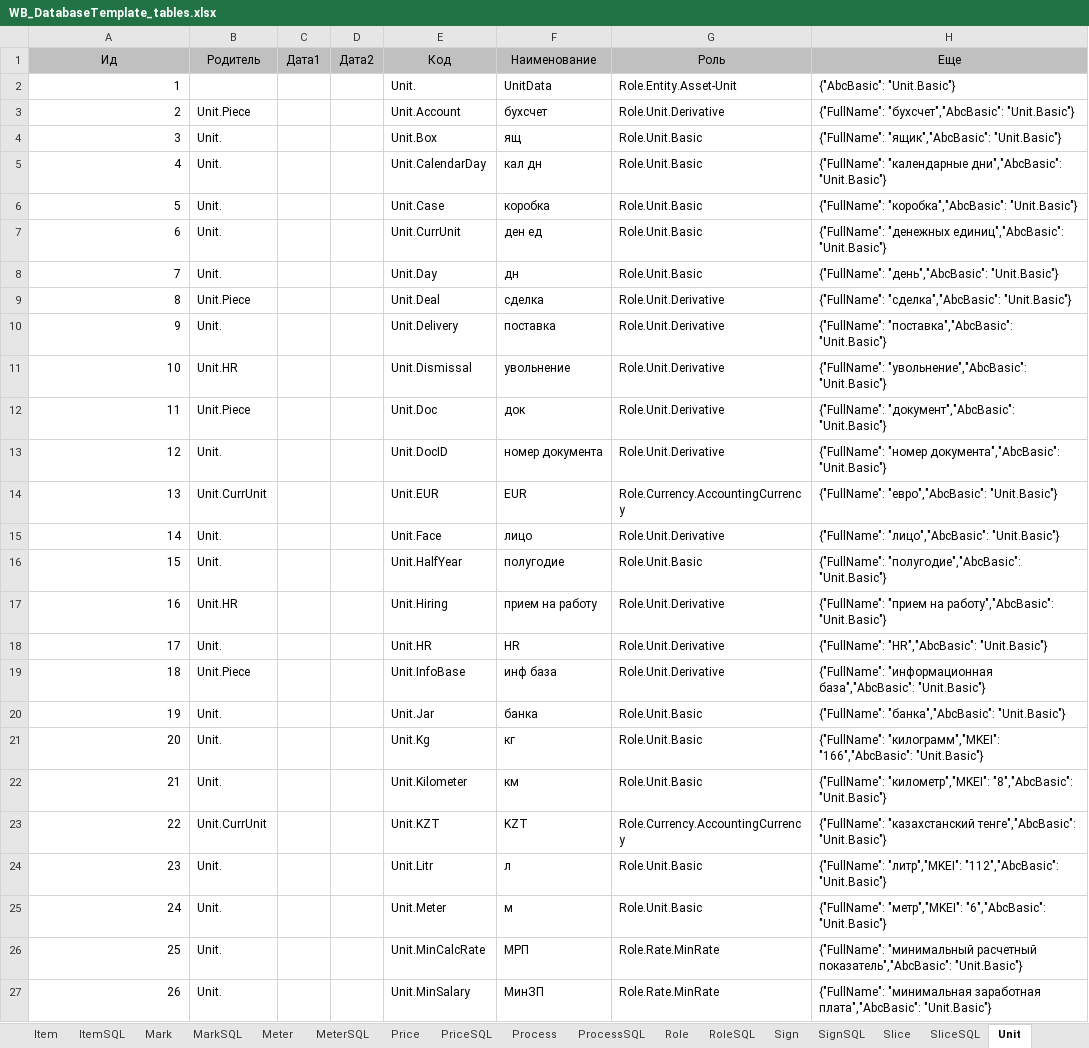
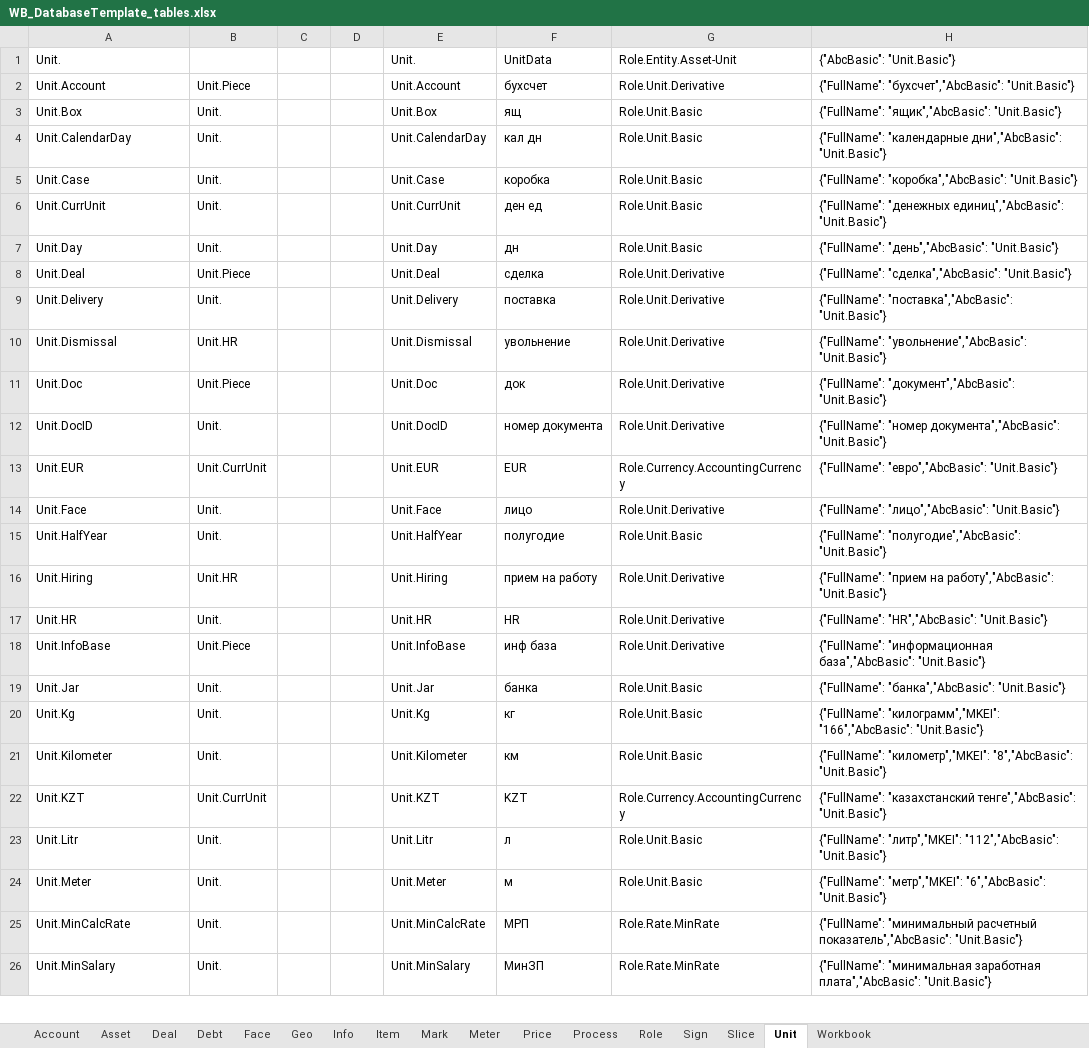
Before and after one commit to KursakovSA/AccBase, an Excel workbook: WB_DatabaseTemplate_tables.xlsx, sheet Unit, drawn as a sheet; only a part is shown; values as stored, in another font and other column widths than the file's, no borders; removed rows and columns are numbered as before the commit, all else as after; the diff covers the shown part only; the diff names each change by its address in the sheet, - before the commit and + after, or states it on an @@ line.

```diff
--- a/WB_DatabaseTemplate_tables.xlsx (sheet Unit)
+++ b/WB_DatabaseTemplate_tables.xlsx (sheet Unit)
-sheet tab: ItemSQL
-sheet tab: MarkSQL
-sheet tab: MeterSQL
-sheet tab: PriceSQL
-sheet tab: ProcessSQL
-sheet tab: RoleSQL
-sheet tab: SignSQL
-sheet tab: SliceSQL
-row 1: Ид | Родитель | Дата1 | Дата2 | Код | Наименование | Роль | Еще
-A1: 1
+A1: Unit.
-A1:A26 alignment: right
+A1:A26 alignment: left
-A2 (Unit.): 2
+A2 (Unit.): Unit.Account
-A3 (Unit.): 3
+A3 (Unit.): Unit.Box
-A4 (Unit.): 4
+A4 (Unit.): Unit.CalendarDay
-A5 (Unit.): 5
+A5 (Unit.): Unit.Case
-A6 (Unit.): 6
+A6 (Unit.): Unit.CurrUnit
-A7 (Unit.): 7
+A7 (Unit.): Unit.Day
-A8 (Unit.): 8
+A8 (Unit.): Unit.Deal
-A9 (Unit.): 9
+A9 (Unit.): Unit.Delivery
-A10 (Unit.): 10
+A10 (Unit.): Unit.Dismissal
-A11 (Unit.): 11
+A11 (Unit.): Unit.Doc
-A12 (Unit.): 12
+A12 (Unit.): Unit.DocID
-A13 (Unit.): 13
+A13 (Unit.): Unit.EUR
-A14 (Unit.): 14
+A14 (Unit.): Unit.Face
-A15 (Unit.): 15
+A15 (Unit.): Unit.HalfYear
-A16 (Unit.): 16
+A16 (Unit.): Unit.Hiring
-A17 (Unit.): 17
+A17 (Unit.): Unit.HR
-A18 (Unit.): 18
+A18 (Unit.): Unit.InfoBase
-A19 (Unit.): 19
+A19 (Unit.): Unit.Jar
-A20 (Unit.): 20
+A20 (Unit.): Unit.Kg
-A21 (Unit.): 21
+A21 (Unit.): Unit.Kilometer
-A22 (Unit.): 22
+A22 (Unit.): Unit.KZT
-A23 (Unit.): 23
+A23 (Unit.): Unit.Litr
-A24 (Unit.): 24
+A24 (Unit.): Unit.Meter
-A25 (Unit.): 25
+A25 (Unit.): Unit.MinCalcRate
-A26 (Unit.): 26
+A26 (Unit.): Unit.MinSalary
```
Also changed, not shown: 29 edited cells and cell formats elsewhere in this sheet, sheet Account, sheet Process, sheet Role, sheet Info, sheet Debt, sheet Sign, 10 more sheets, other sheet tabs.
